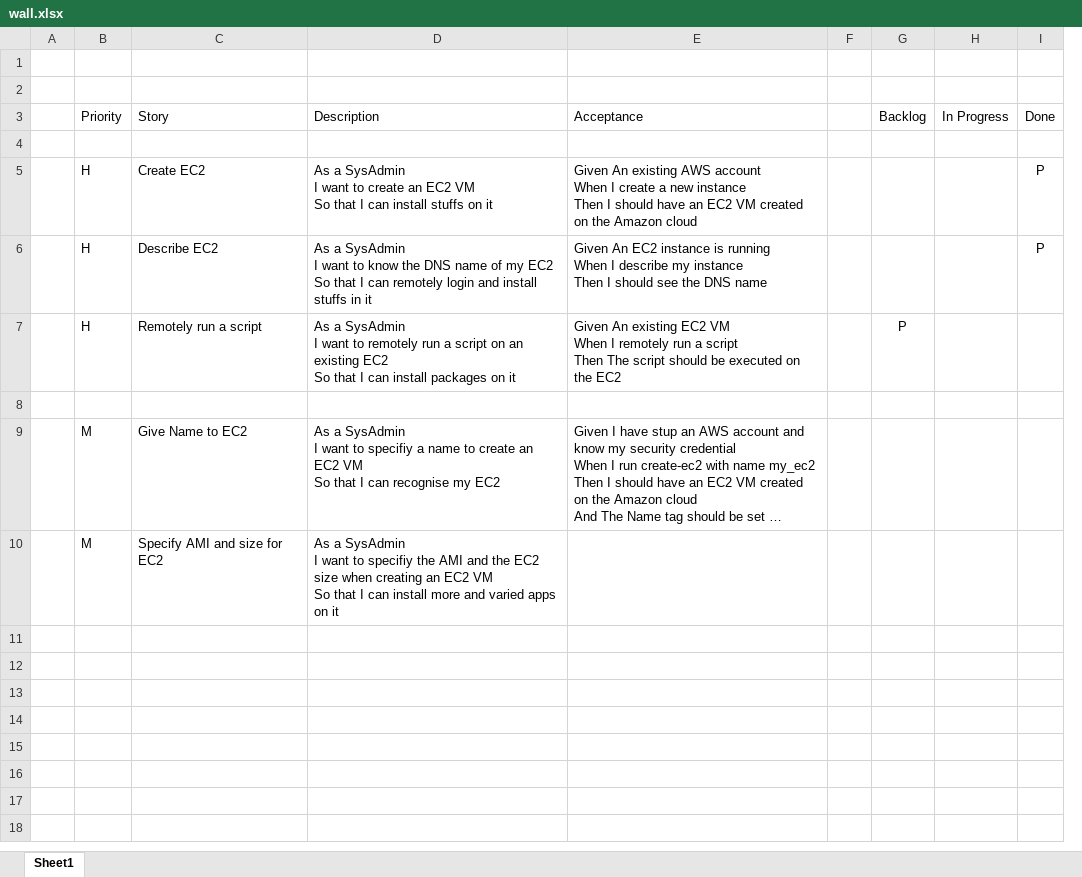
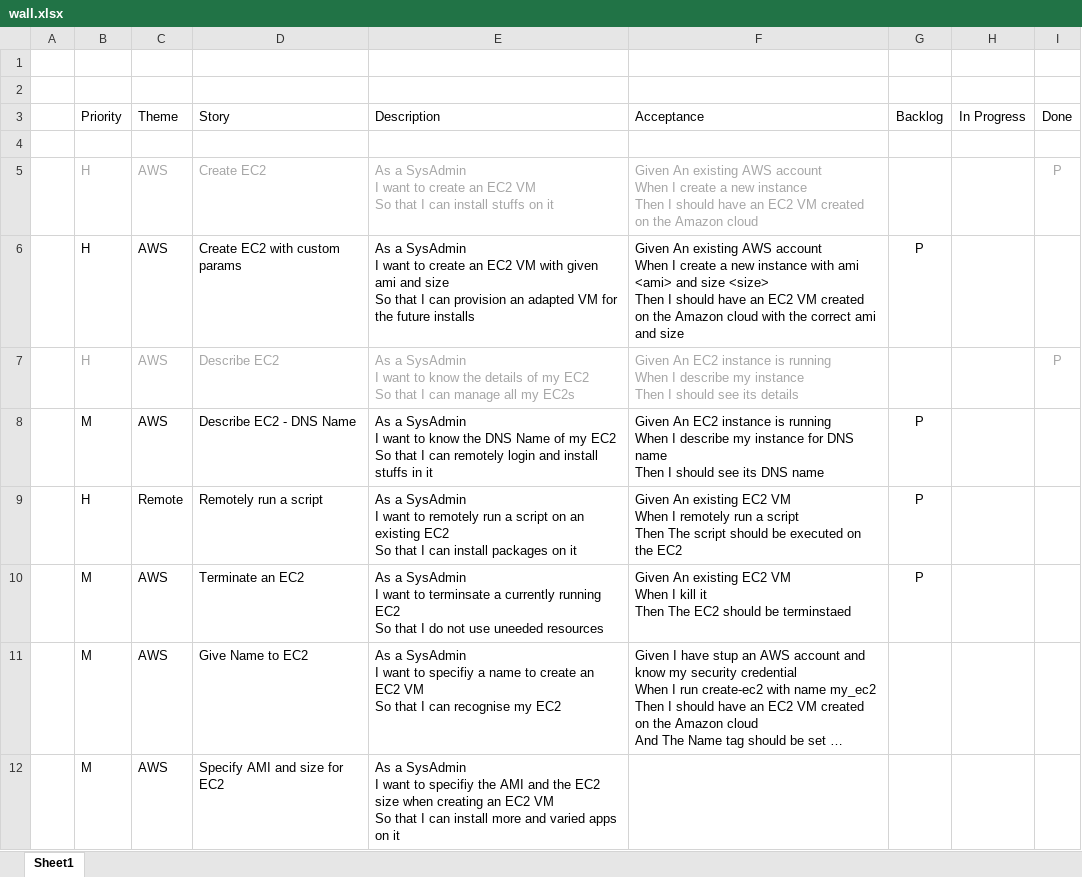
Before and after one commit to jdamore/go-config, an Excel workbook: admin/wall.xlsx, sheet Sheet1, drawn as a sheet; long unchanged cells end in …; values as stored, in another font and other column widths than the file's, no borders; removed rows and columns are numbered as before the commit, all else as after; ↵ is a line break in a cell; the diff names each change by its address in the sheet, - before the commit and + after, or states it on an @@ line.

Commit message:
Finished Create EC2 and Describe EC2

```diff
--- a/admin/wall.xlsx (sheet Sheet1)
+++ b/admin/wall.xlsx (sheet Sheet1)
+column C, rows 3-5: Theme |  | AWS; row 7: AWS; rows 9-12: Remote | AWS | AWS | AWS
-column F, empty
-B5 text colour: black
+B5 text colour: #A6A6A6
-D5:F5 text colour: black
+D5:F5 text colour: #A6A6A6
-I5 text colour: black
+I5 text colour: #A6A6A6
+row 6:  | H | AWS | Create EC2 with custom params | As a SysAdmin ↵ I want to create an EC2 VM with given ami and size ↵ So that I can provision an adapted VM for the future installs | Given An existing AWS account ↵ When I create a new instance with ami <ami> and size <size> ↵ Then I should have an EC2 VM created on the Amazon cloud with the correct ami and size | P
-B7 text colour: black
+B7 text colour: #A6A6A6
-D7:F7 text colour: black
+D7:F7 text colour: #A6A6A6
-E7: …know the DNS name of my EC2 ↵ So that I can remotely login and install stuffs in it
+E7: …know the details of my EC2 ↵ So that I can manage all my EC2s
-F7: …should see the DNS name
+F7: …should see its details
-I7 text colour: black
+I7 text colour: #A6A6A6
+row 8:  | M | AWS | Describe EC2 - DNS Name | As a SysAdmin ↵ I want to know the DNS Name of my EC2 ↵ So that I can remotely login and install stuffs in it | Given An EC2 instance is running ↵ When I describe my instance for DNS name ↵ Then I should see its DNS name | P
-row 10: (empty)
+row 10:  | M | AWS | Terminate an EC2 | As a SysAdmin ↵ I want to terminsate a currently running EC2 ↵ So that I do not use uneeded resources | Given An existing EC2 VM ↵ When I kill it ↵ Then The EC2 should be terminstaed | P
```
Also changed, not shown: 12 other files.
